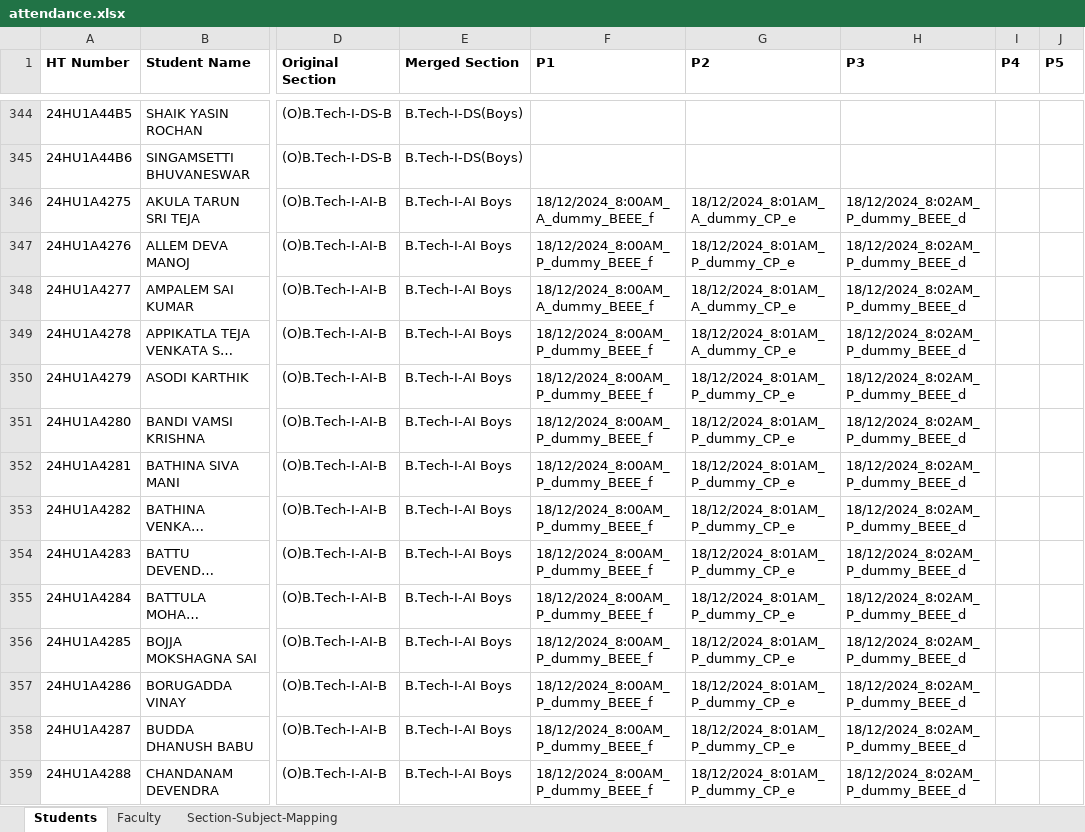
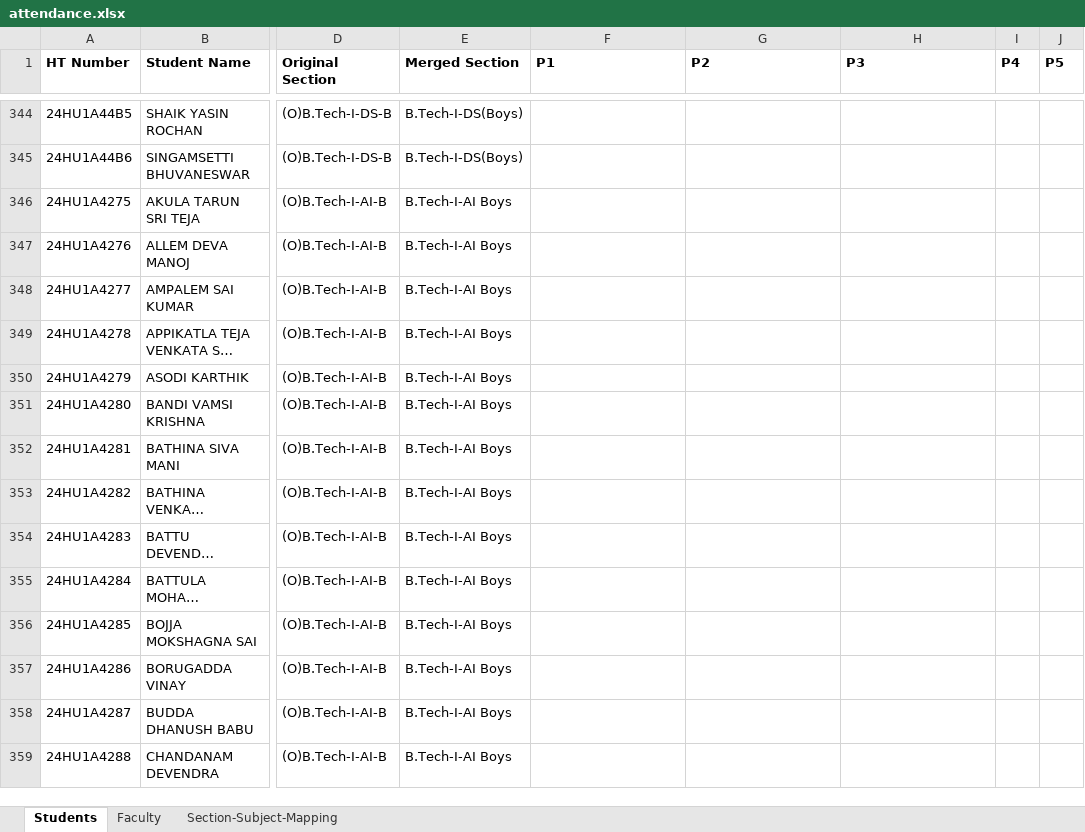
Before and after one commit to Vamsi-Krisna-Ravilla/attendance2, an Excel workbook: attendance.xlsx, sheet Students, drawn as a sheet; only a part is shown, gaps mark what is left out; long unchanged cells end in …; values as stored, in another font and other column widths than the file's, no borders; the diff covers the shown part only; the diff names each change by its address in the sheet, - before the commit and + after, or states it on an @@ line.

Commit message:
updated121

```diff
--- a/attendance.xlsx (sheet Students)
+++ b/attendance.xlsx (sheet Students)
-F346 (P1): 18/12/2024_8:00AM_A_dummy_BEEE_f
+F346 (P1): (empty)
-G346 (P2): 18/12/2024_8:01AM_A_dummy_CP_e
+G346 (P2): (empty)
-H346:H359 (P3): 18/12/2024_8:02AM_P_dummy_BEEE_d
+H346:H359 (P3): (empty)
-F347 (P1): 18/12/2024_8:00AM_P_dummy_BEEE_f
+F347 (P1): (empty)
-G347 (P2): 18/12/2024_8:01AM_P_dummy_CP_e
+G347 (P2): (empty)
-F348 (P1): 18/12/2024_8:00AM_A_dummy_BEEE_f
+F348 (P1): (empty)
-G348:G349 (P2): 18/12/2024_8:01AM_A_dummy_CP_e
+G348:G349 (P2): (empty)
-F349:F359 (P1): 18/12/2024_8:00AM_P_dummy_BEEE_f
+F349:F359 (P1): (empty)
-G350:G359 (P2): 18/12/2024_8:01AM_P_dummy_CP_e
+G350:G359 (P2): (empty)
```
Also changed, not shown: 195 edited cells elsewhere in this sheet, sheet Faculty.
